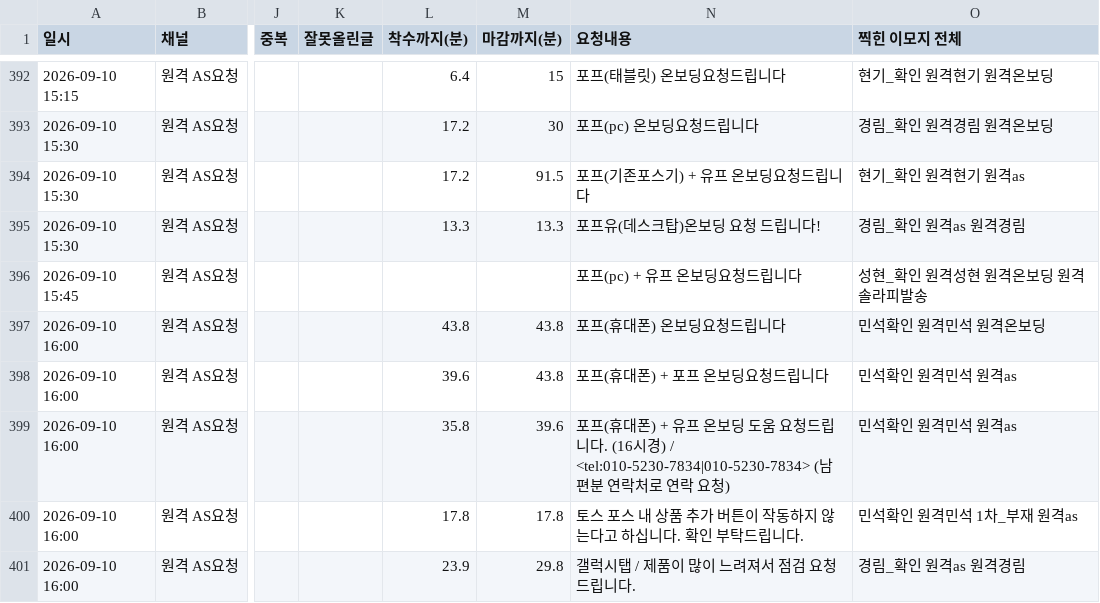
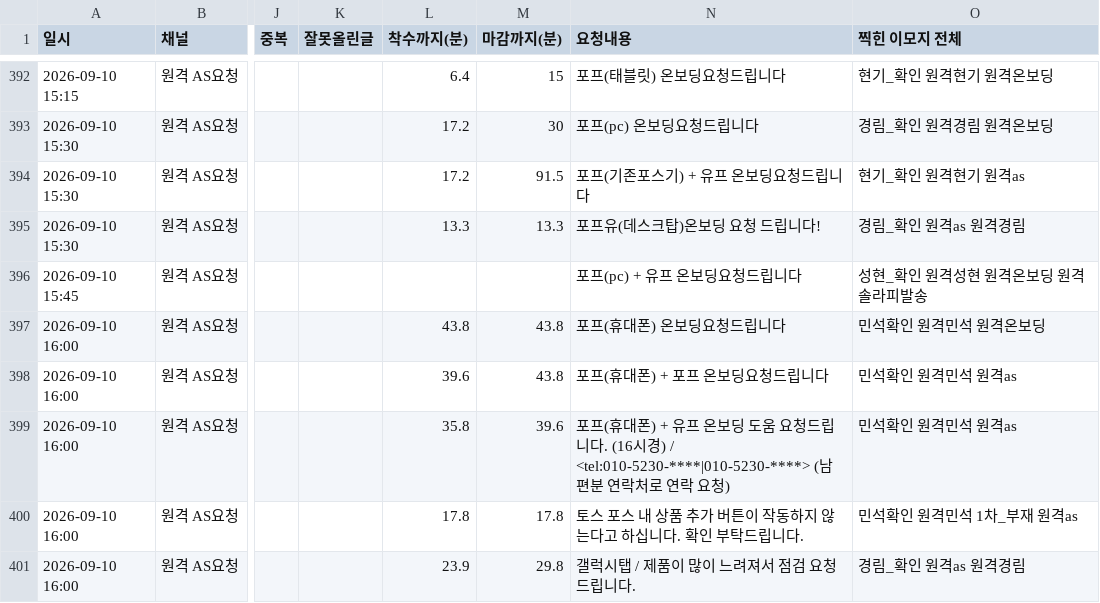
Before and after one commit to ishopcare-offcare/offcare-dashboard, a CSV file: share/booking-report.csv, drawn as a sheet; only a part is shown, gaps mark what is left out; the diff names each change by its address in the sheet, - before the commit and + after, or states it on an @@ line.

```diff
--- a/share/booking-report.csv
+++ b/share/booking-report.csv
-N399 (요청내용): …시경) / <tel:010-5230-7834|010-5230-7834> (남편분…
+N399 (요청내용): …시경) / <tel:010-5230-****|010-5230-****> (남편분…
```
Also changed, not shown: 3 other files.
